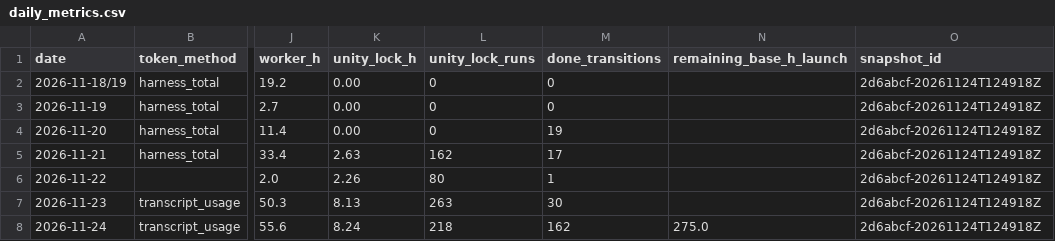
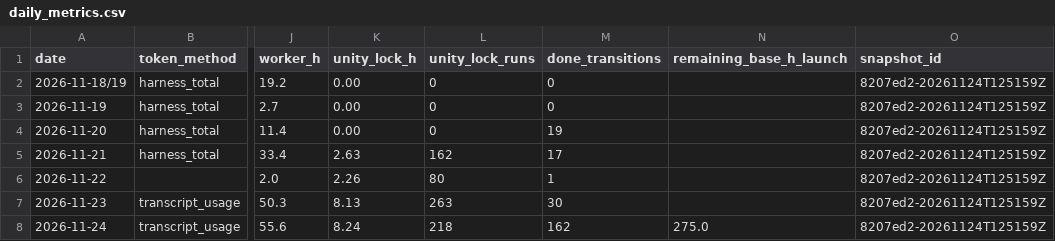
Before and after one commit to ksatriadipo/idle-space-courier-dashboard, a CSV file: data/daily_metrics.csv, drawn as a sheet; only a part is shown, gaps mark what is left out; the diff names each change by its address in the sheet, - before the commit and + after, or states it on an @@ line.

```diff
--- a/data/daily_metrics.csv
+++ b/data/daily_metrics.csv
-O2:O8 (snapshot_id): 2d6abcf-20261124T124918Z
+O2:O8 (snapshot_id): 8207ed2-20261124T125159Z
```
Also changed, not shown: data/decisions.csv, data/runs.csv, 6 other files.
